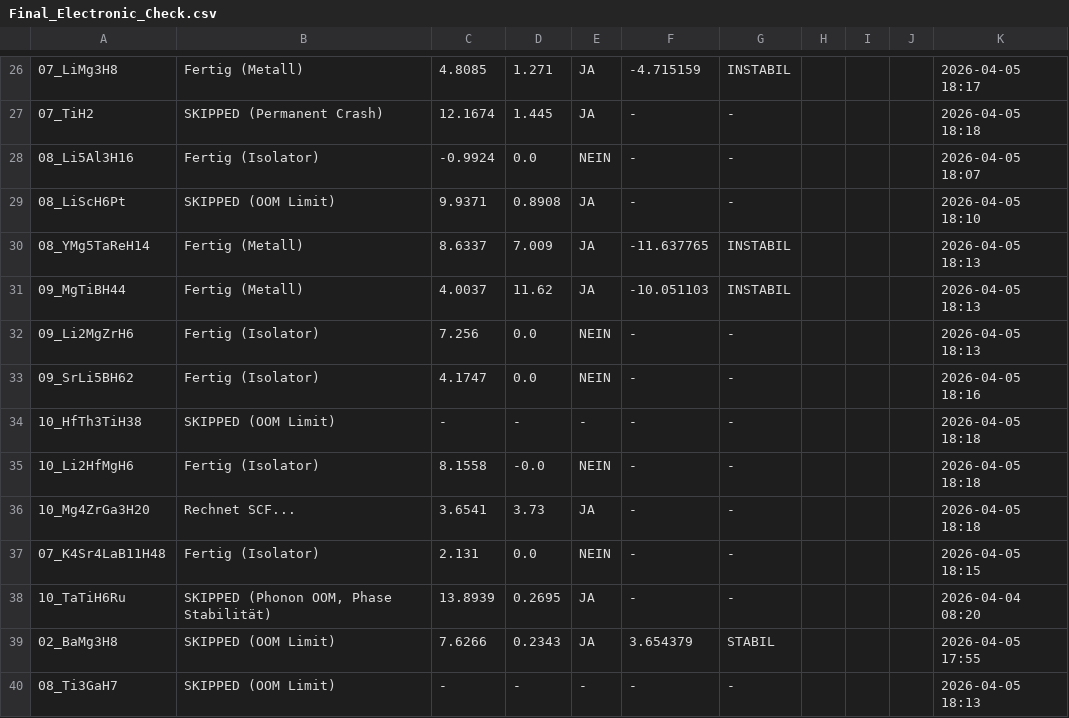
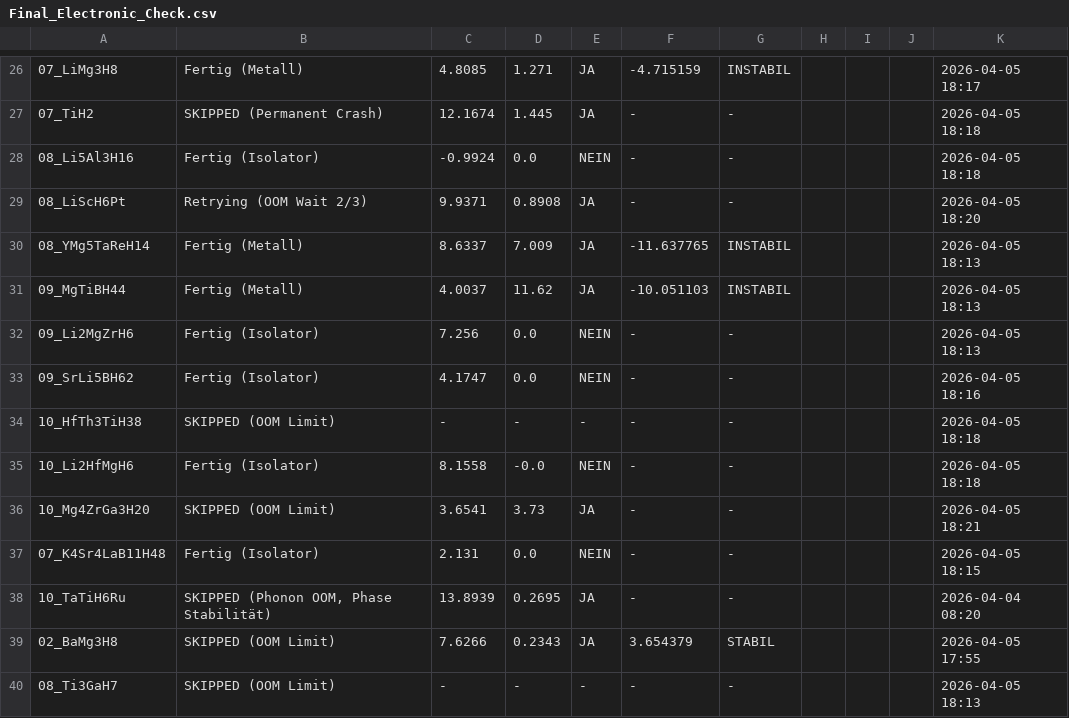
Before and after one commit to MarcoAndersohn/ZOS_Cloud_Compute, a CSV file: Final_Electronic_Check.csv, drawn as a sheet; only a part is shown, gaps mark what is left out; the diff names each change by its address in the sheet, - before the commit and + after, or states it on an @@ line.

Commit message:
Failed SCF, 10_Mg4ZrGa3H20 (OOM_LIMIT)

```diff
--- a/Final_Electronic_Check.csv
+++ b/Final_Electronic_Check.csv
-K28: 2026-04-05 18:07
+K28: 2026-04-05 18:18
-B29: SKIPPED (OOM Limit)
+B29: Retrying (OOM Wait 2/3)
-K29: 2026-04-05 18:10
+K29: 2026-04-05 18:20
-B36: Rechnet SCF...
+B36: SKIPPED (OOM Limit)
-K36: 2026-04-05 18:18
+K36: 2026-04-05 18:21
```
Also changed, not shown: 6 other files.
